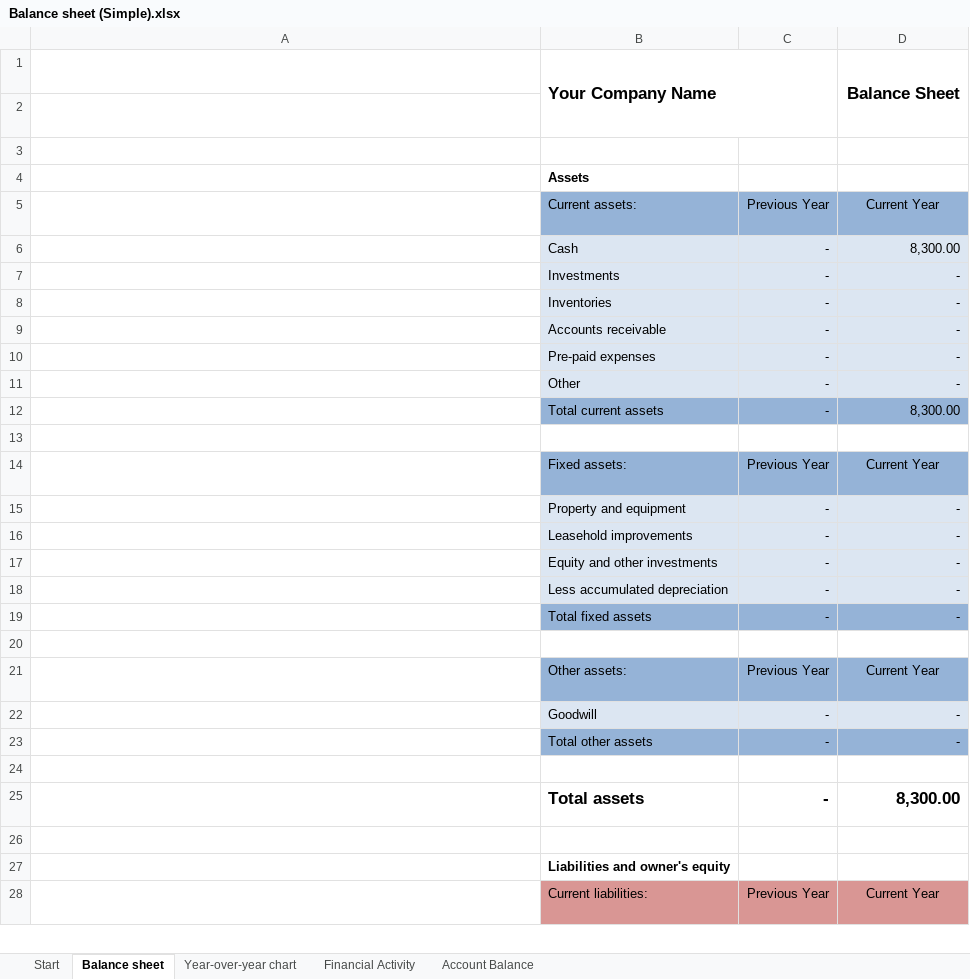
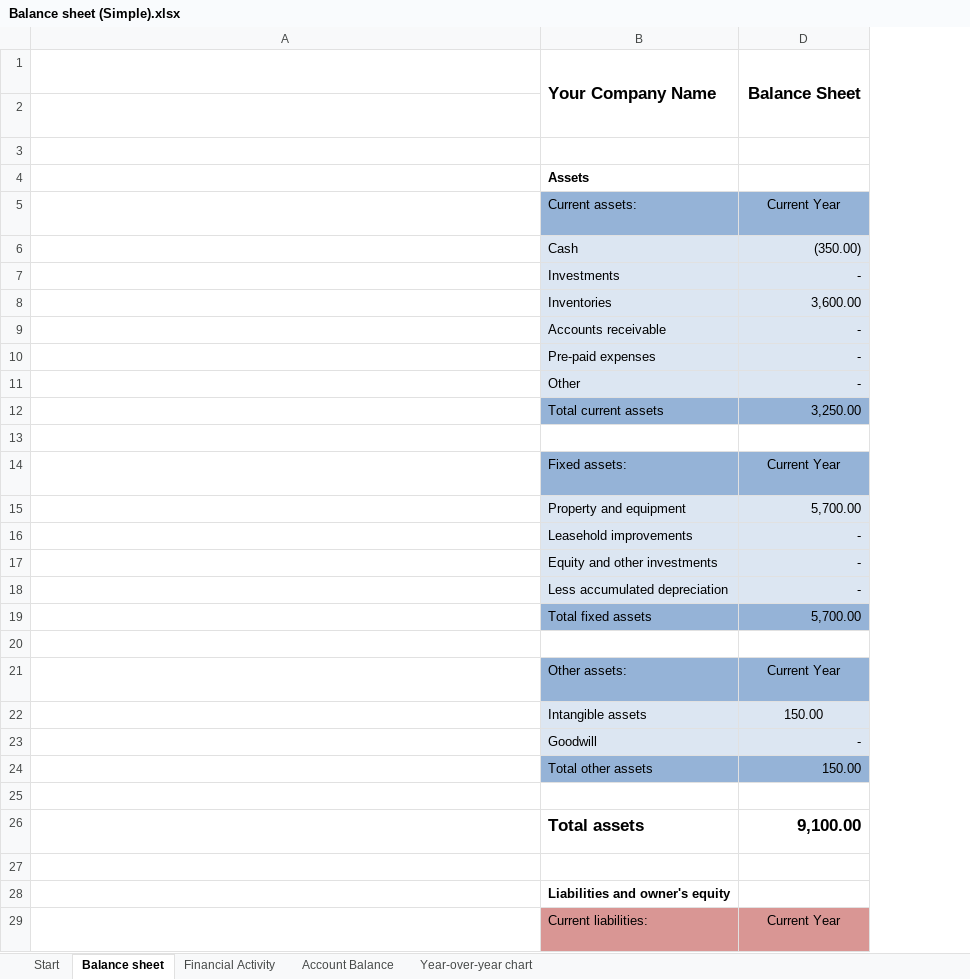
Before and after one commit to leonli0912/Document, an Excel workbook: Finance/Balance sheet (Simple).xlsx, sheet Balance sheet, drawn as a sheet; only a part is shown; values as stored, in another font and other column widths than the file's, no borders; conditional formats and table styles not drawn; removed rows and columns are numbered as before the commit, all else as after; the diff covers the shown part only; the diff names each change by its address in the sheet, - before the commit and + after, or states it on an @@ line.

Commit message:
Update Balance sheet (Simple).xlsx
STEP 6

```diff
--- a/Finance/Balance sheet (Simple).xlsx (sheet Balance sheet)
+++ b/Finance/Balance sheet (Simple).xlsx (sheet Balance sheet)
@@ sheet tab order changed: Start | Balance sheet | Financial Activity | Account Balance | Year-over-year chart @@
@@ column C hidden, rows 5-28: Previous Year | - | - | - | - | - | - | - |  | Previous Year | - | - | - | - | - |  | Previous Year | - | - |  | - |  |  | Previous Year @@
-D6: 8,300.00
+D6: (350.00)
-D8: -
+D8: 3,600.00
-D12: 8,300.00
+D12: 3,250.00
-D15: -
+D15: 5,700.00
-D19: -
+D19: 5,700.00
+row 22:  | Intangible assets | 150.00
-D24: -
+D24: 150.00
-D26: 8,300.00
+D26: 9,100.00
```
Also changed, not shown: 3 edited cells elsewhere in this sheet, sheet Account Balance, sheet Financial Activity, formulas that keep their value, charts or pictures.
